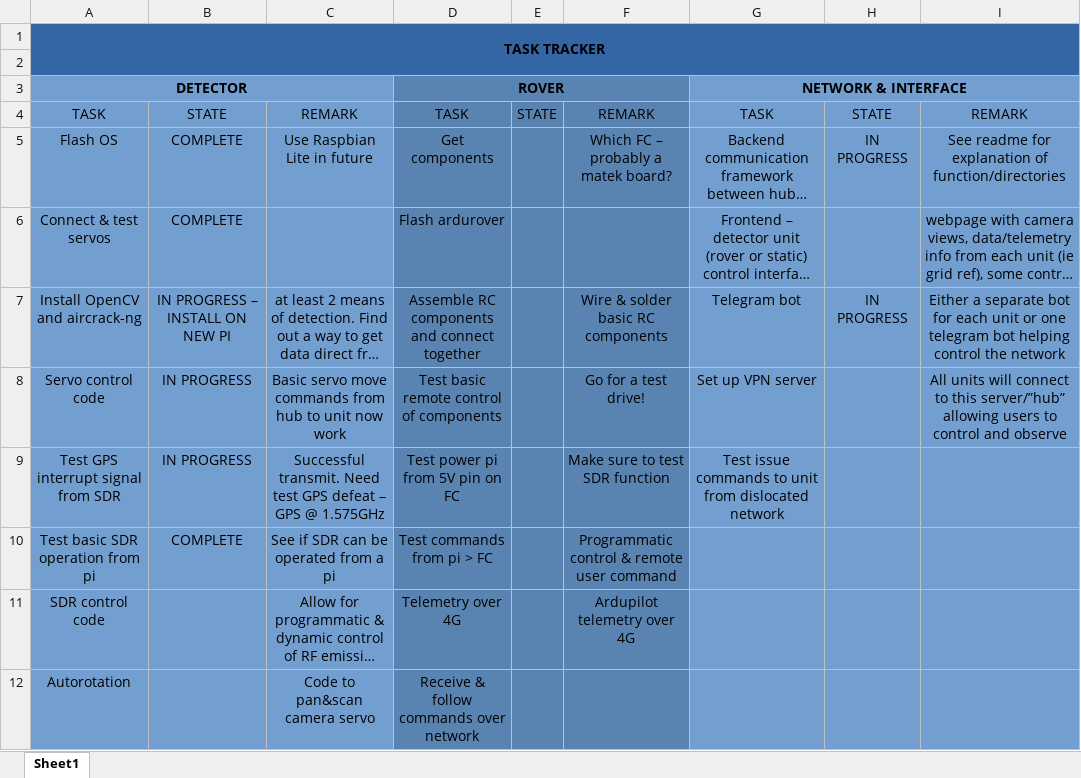
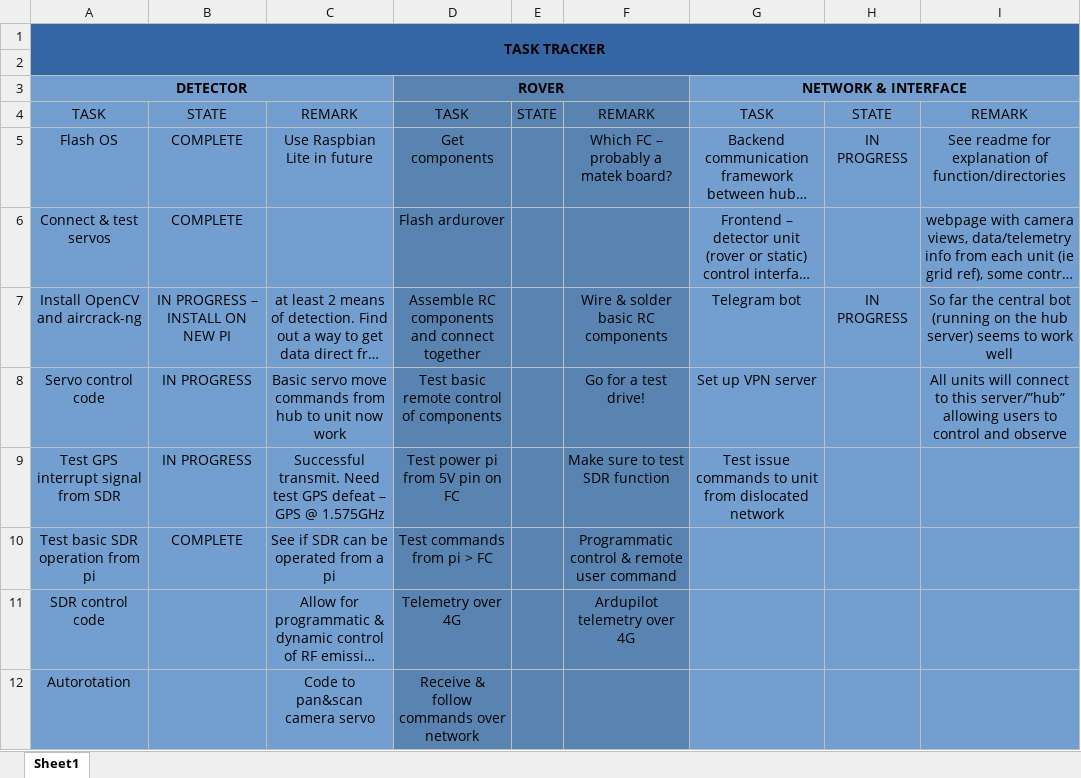
Before and after one commit to Ivystrode/RNET, an Excel workbook: project_tracker.xlsx, sheet Sheet1, drawn as a sheet; only a part is shown; long unchanged cells end in …; values as stored, in another font and other column widths than the file's, no borders; conditional formats not drawn; the diff names each change by its address in the sheet, - before the commit and + after, or states it on an @@ line.

```diff
--- a/project_tracker.xlsx (sheet Sheet1)
+++ b/project_tracker.xlsx (sheet Sheet1)
-I7: Either a separate bot for each unit or one telegram bot helping control the network
+I7: So far the central bot (running on the hub server) seems to work well
```
Also changed, not shown: 7 other files.
